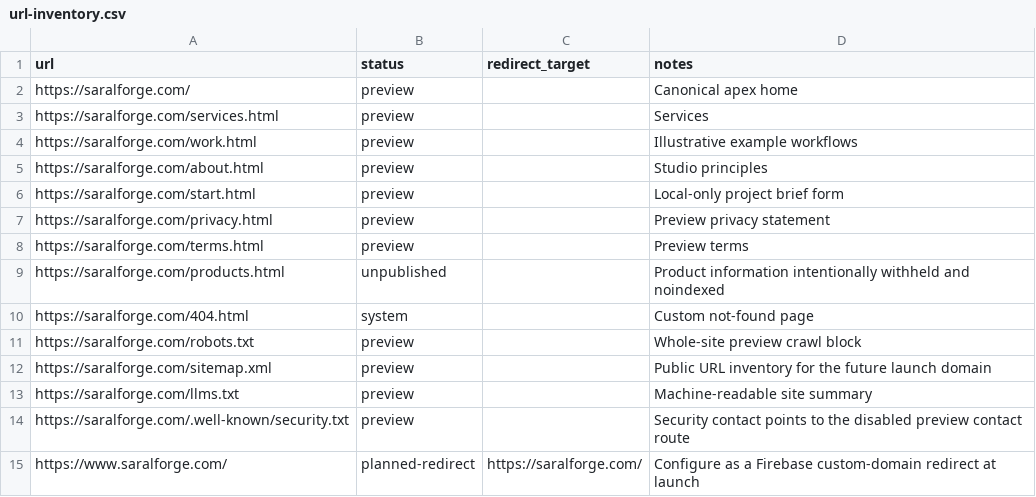
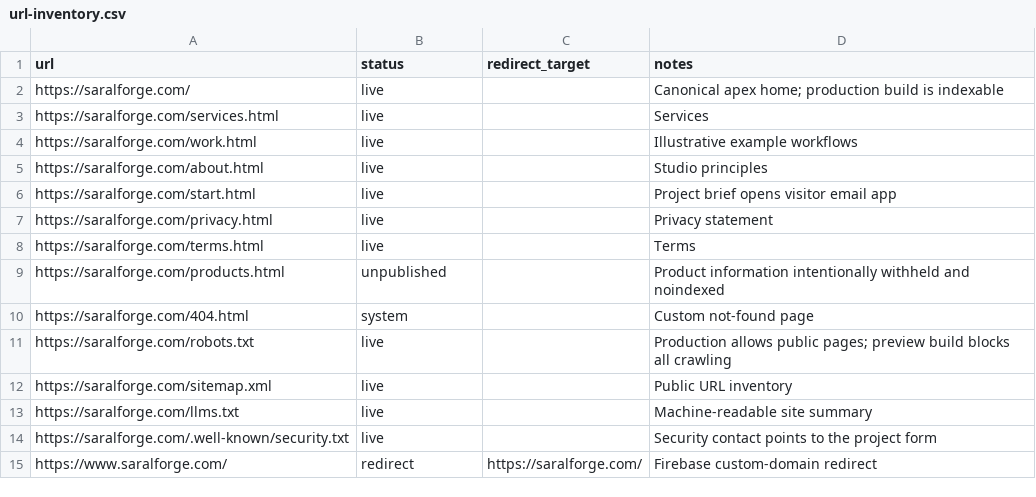
Before and after one commit to shishirajm/saralforge, a CSV file: docs/url-inventory.csv, drawn as a sheet.

```diff
--- a/docs/url-inventory.csv
+++ b/docs/url-inventory.csv
@@ -1,15 +1,15 @@
 url,status,redirect_target,notes
-https://saralforge.com/,preview,,Canonical apex home
-https://saralforge.com/services.html,preview,,Services
-https://saralforge.com/work.html,preview,,Illustrative example workflows
-https://saralforge.com/about.html,preview,,Studio principles
-https://saralforge.com/start.html,preview,,Local-only project brief form
-https://saralforge.com/privacy.html,preview,,Preview privacy statement
-https://saralforge.com/terms.html,preview,,Preview terms
+https://saralforge.com/,live,,Canonical apex home; production build is indexable
+https://saralforge.com/services.html,live,,Services
+https://saralforge.com/work.html,live,,Illustrative example workflows
+https://saralforge.com/about.html,live,,Studio principles
+https://saralforge.com/start.html,live,,Project brief opens visitor email app
+https://saralforge.com/privacy.html,live,,Privacy statement
+https://saralforge.com/terms.html,live,,Terms
 https://saralforge.com/products.html,unpublished,,Product information intentionally withheld and noindexed
 https://saralforge.com/404.html,system,,Custom not-found page
-https://saralforge.com/robots.txt,preview,,Whole-site preview crawl block
-https://saralforge.com/sitemap.xml,preview,,Public URL inventory for the future launch domain
-https://saralforge.com/llms.txt,preview,,Machine-readable site summary
-https://saralforge.com/.well-known/security.txt,preview,,Security contact points to the disabled preview contact route
-https://www.saralforge.com/,planned-redirect,https://saralforge.com/,Configure as a Firebase custom-domain redirect at launch
+https://saralforge.com/robots.txt,live,,Production allows public pages; preview build blocks all crawling
+https://saralforge.com/sitemap.xml,live,,Public URL inventory
+https://saralforge.com/llms.txt,live,,Machine-readable site summary
+https://saralforge.com/.well-known/security.txt,live,,Security contact points to the project form
+https://www.saralforge.com/,redirect,https://saralforge.com/,Firebase custom-domain redirect
```
Also changed, not shown: 16 other files.
